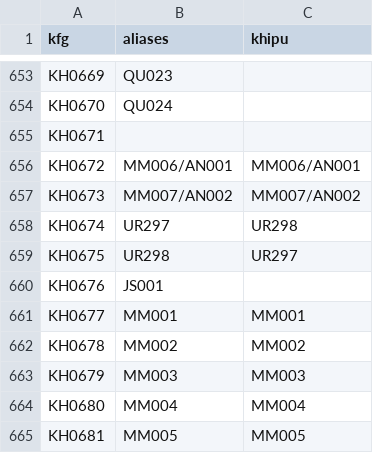
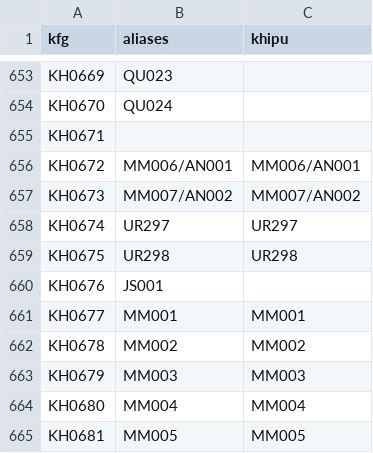
Before and after one commit to VladimirMoor/khipu-links, a CSV file: atlas/curated/kfg_names.csv, drawn as a sheet; only a part is shown, gaps mark what is left out.

Commit message:
KFG 2026: corpus rebuilt and detectors rerun; KH numbers of UR297/UR298 corrected; new: private khipu KH0697 (AK002) holds the section totals of Berlin AS109 (Ica, 1907), baseline 0

```diff
--- a/atlas/curated/kfg_names.csv
+++ b/atlas/curated/kfg_names.csv
@@ -657,4 +657,4 @@ KH0672,MM006/AN001,MM006/AN001
 KH0673,MM007/AN002,MM007/AN002
-KH0674,UR297,UR298
-KH0675,UR298,UR297
+KH0674,UR297,UR297
+KH0675,UR298,UR298
 KH0676,JS001,
```
Also changed, not shown: 8 other files.
